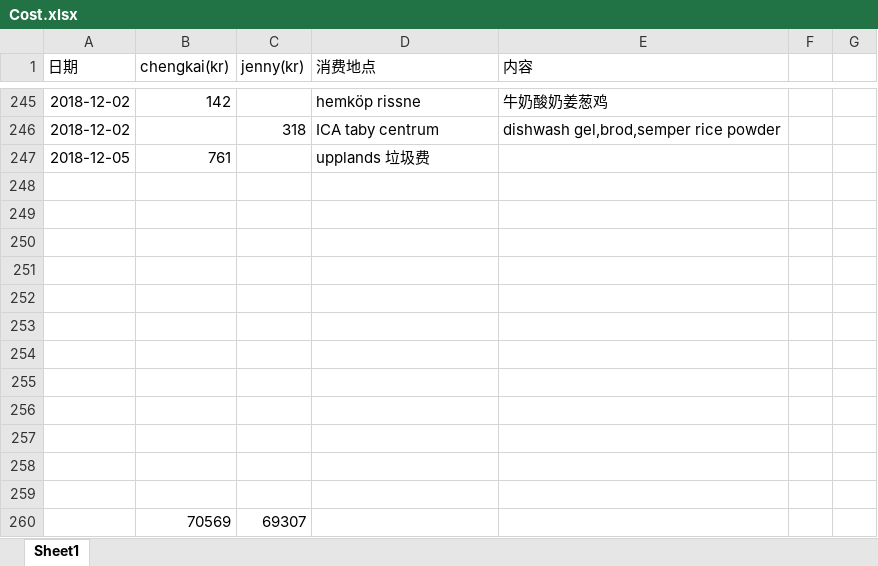
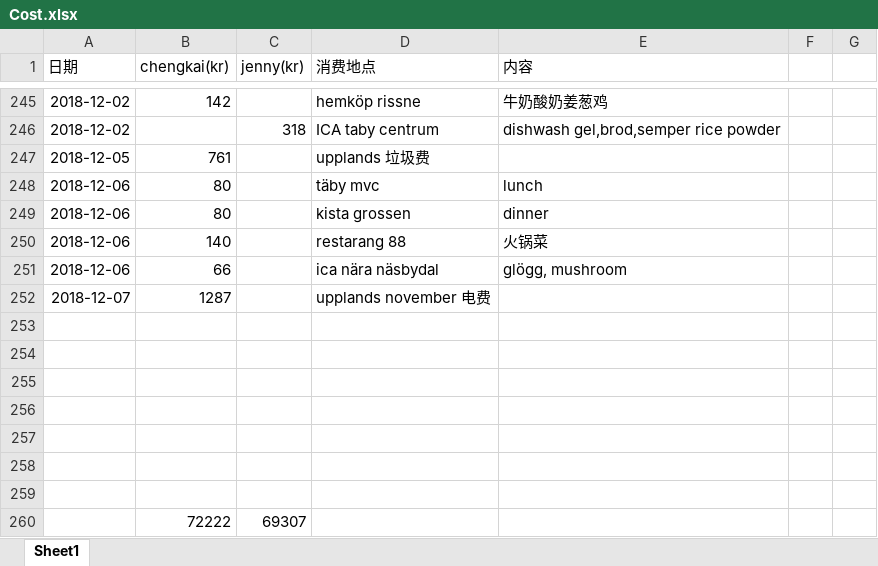
Before and after one commit to yanhuanwang/cost, an Excel workbook: Cost.xlsx, sheet Sheet1, drawn as a sheet; only a part is shown, gaps mark what is left out; values as stored, in another font and other column widths than the file's, no borders; conditional formats not drawn; removed rows and columns are numbered as before the commit, all else as after; the diff names each change by its address in the sheet, - before the commit and + after, or states it on an @@ line.

Commit message:
20181207

```diff
--- a/Cost.xlsx (sheet Sheet1)
+++ b/Cost.xlsx (sheet Sheet1)
+row 248: 2018-12-06 | 80 |  | täby mvc | lunch
+row 249: 2018-12-06 | 80 |  | kista grossen | dinner
+row 250: 2018-12-06 | 140 |  | restarang 88 | 火锅菜
+row 251: 2018-12-06 | 66 |  | ica nära näsbydal | glögg, mushroom
+row 252: 2018-12-07 | 1287 |  | upplands november 电费
-row 260: (empty)
+row 260:  | 72222 | 69307
-row 256: (empty)
-row 257: (empty)
-row 258: (empty)
-row 259: (empty)
-row 260:  | 70569 | 69307
```
